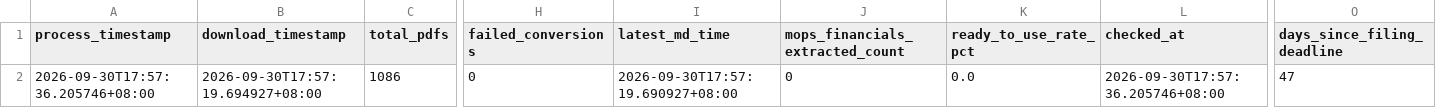
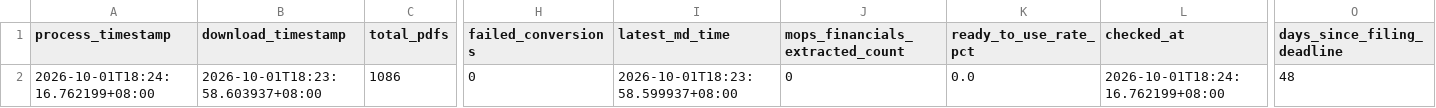
Before and after one commit to wenchiehlee-investment/MOPS, a CSV file: data/reports/mops_health_summary.csv, drawn as a sheet; only a part is shown, gaps mark what is left out; the diff names each change by its address in the sheet, - before the commit and + after, or states it on an @@ line.

```diff
--- a/data/reports/mops_health_summary.csv
+++ b/data/reports/mops_health_summary.csv
-A2 (process_timestamp): 2026-09-30T17:57:36.205746+08:00
+A2 (process_timestamp): 2026-10-01T18:24:16.762199+08:00
-B2 (download_timestamp): 2026-09-30T17:57:19.694927+08:00
+B2 (download_timestamp): 2026-10-01T18:23:58.603937+08:00
-I2 (latest_md_time): 2026-09-30T17:57:19.690927+08:00
+I2 (latest_md_time): 2026-10-01T18:23:58.599937+08:00
-L2 (checked_at): 2026-09-30T17:57:36.205746+08:00
+L2 (checked_at): 2026-10-01T18:24:16.762199+08:00
-O2 (days_since_filing_deadline): 47
+O2 (days_since_filing_deadline): 48
```
Also changed, not shown: data/reports/mops_matrix_latest.csv.
